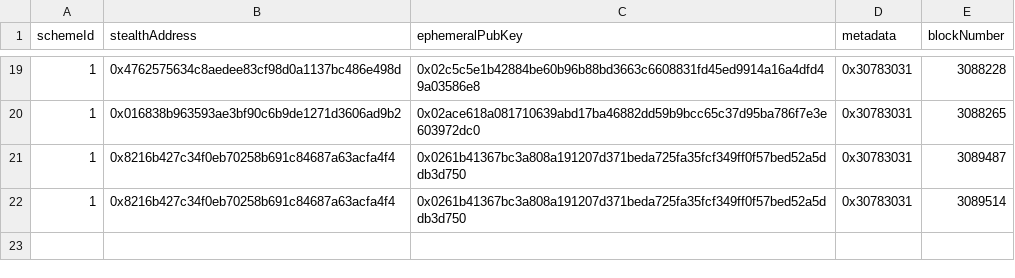
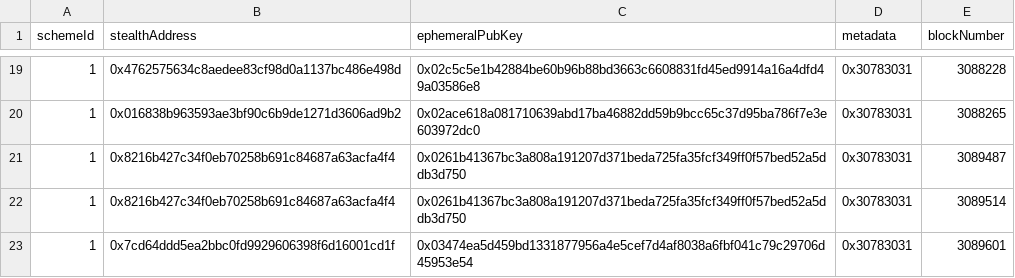
Before and after one commit to nerolation/stealth-announcements, a CSV file: announcements.csv, drawn as a sheet; only a part is shown, gaps mark what is left out; the diff names each change by its address in the sheet, - before the commit and + after, or states it on an @@ line.

Commit message:
update progress

```diff
--- a/announcements.csv
+++ b/announcements.csv
+row 23: 1 | 0x7cd64ddd5ea2bbc0fd9929606398f6d16001cd1f | 0x03474ea5d459bd1331877956a4e5cef7d4af8038a6fbf041c79c29706d45953e54 | 0x30783031 | 3089601
```
